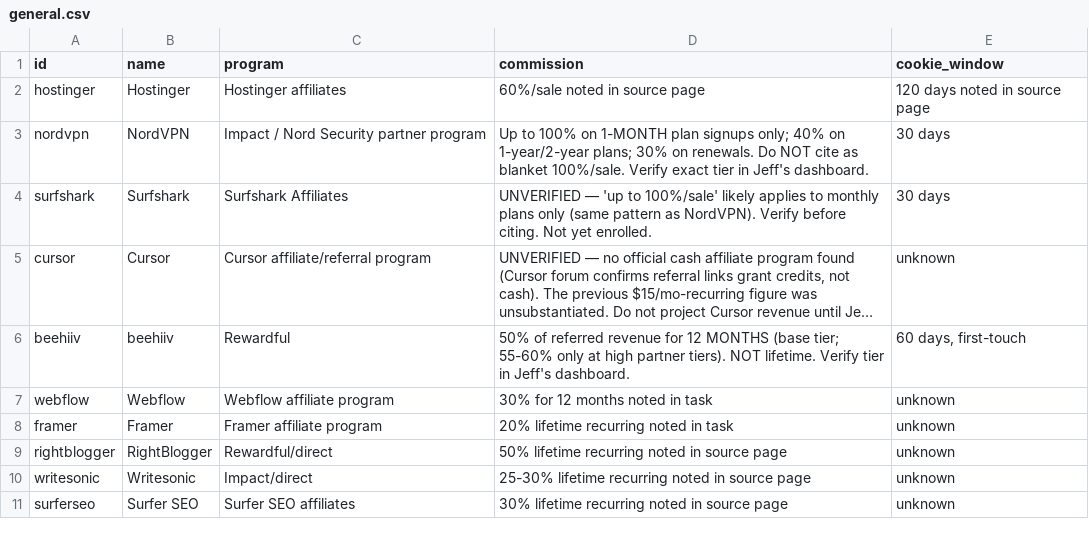
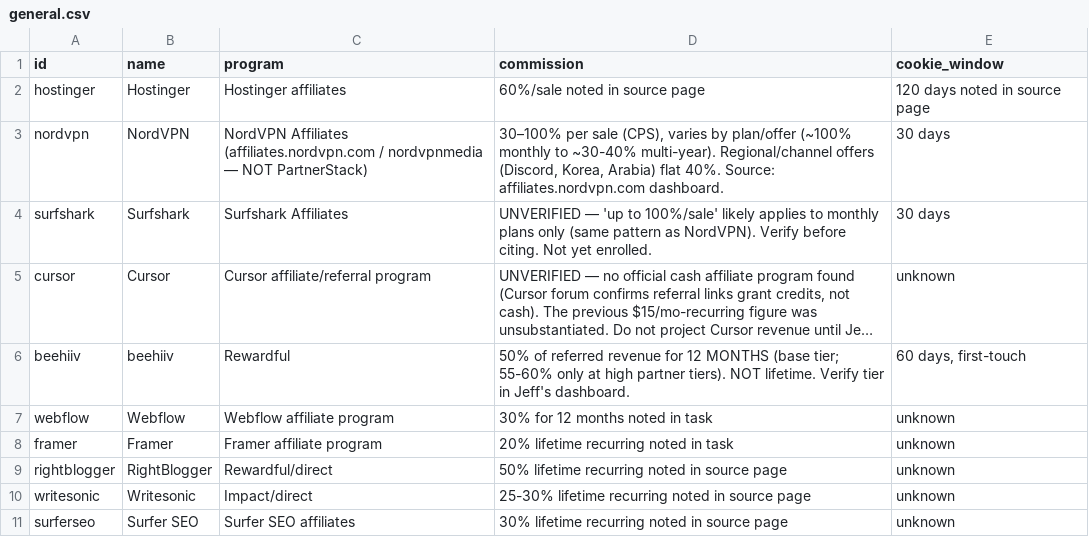
Before and after one commit to scout-ai-bot/workflow-pack-lab, a CSV file: data/programs-by-niche/general.csv, drawn as a sheet; long unchanged cells end in ….

```diff
--- a/data/programs-by-niche/general.csv
+++ b/data/programs-by-niche/general.csv
@@ -2,3 +2,3 @@ id,name,program,commission,cookie_window
 hostinger,Hostinger,Hostinger affiliates,60%/sale noted in source page,120 days noted in source page
-nordvpn,NordVPN,Impact / Nord Security partner program,Up to 100% on 1-MONTH plan signups only; 40% on 1-year/2-year plans; 30% on renewals. Do NOT cite as blanket 100%/sale. Verify exact tier in Jeff's dashboard.,30 days
+nordvpn,NordVPN,NordVPN Affiliates (affiliates.nordvpn.com / nordvpnmedia — NOT PartnerStack),"30–100% per sale (CPS), varies by plan/offer (~100% monthly to ~30-40% multi-year). Regional/channel offers (Discord, Korea, Arabia) flat 40%. Source: affiliates.nordvpn.com dashboard.",30 days
 surfshark,Surfshark,Surfshark Affiliates,UNVERIFIED — 'up to 100%/sale' likely applies to monthly plans only (same pattern as NordVPN). Verify before citing. Not yet enrolled.,30 days
```
Also changed, not shown: data/affiliates.csv, 7 other files.
